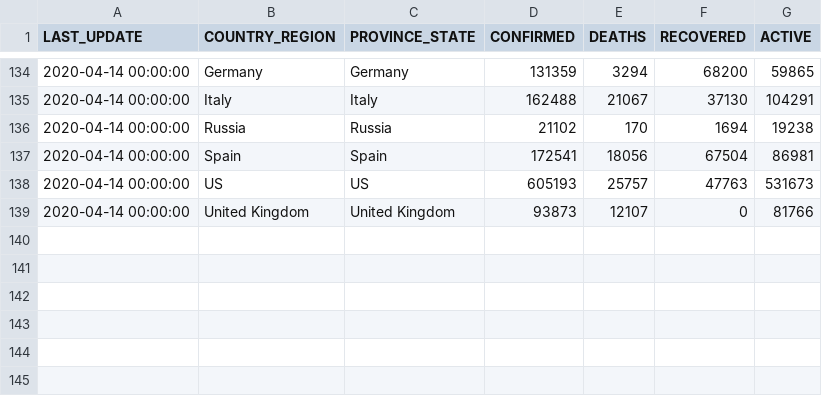
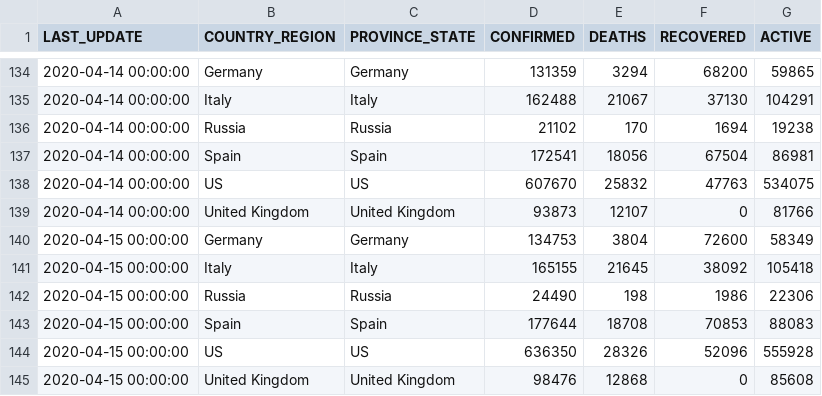
Before and after one commit to pavelfomin/COVID-19, a CSV file: aggregated/covid19-world.csv, drawn as a sheet; only a part is shown, gaps mark what is left out.

```diff
--- a/aggregated/covid19-world.csv
+++ b/aggregated/covid19-world.csv
@@ -137,3 +137,9 @@
 "2020-04-14 00:00:00","Spain","Spain","172541","18056","67504","86981"
-"2020-04-14 00:00:00","US","US","605193","25757","47763","531673"
+"2020-04-14 00:00:00","US","US","607670","25832","47763","534075"
 "2020-04-14 00:00:00","United Kingdom","United Kingdom","93873","12107","0","81766"
+"2020-04-15 00:00:00","Germany","Germany","134753","3804","72600","58349"
+"2020-04-15 00:00:00","Italy","Italy","165155","21645","38092","105418"
+"2020-04-15 00:00:00","Russia","Russia","24490","198","1986","22306"
+"2020-04-15 00:00:00","Spain","Spain","177644","18708","70853","88083"
+"2020-04-15 00:00:00","US","US","636350","28326","52096","555928"
+"2020-04-15 00:00:00","United Kingdom","United Kingdom","98476","12868","0","85608"
```
Also changed, not shown: aggregated/covid19-us-rotated.csv, aggregated/covid19-us.csv, 5 other files.
